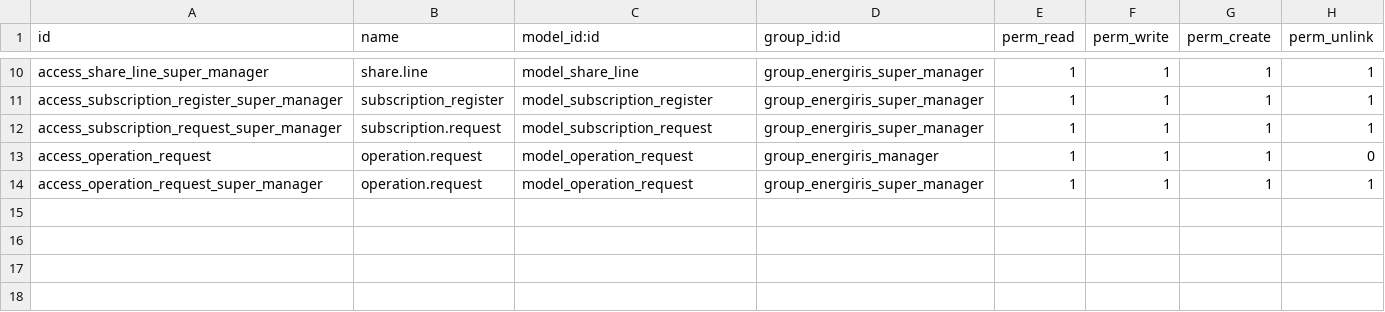
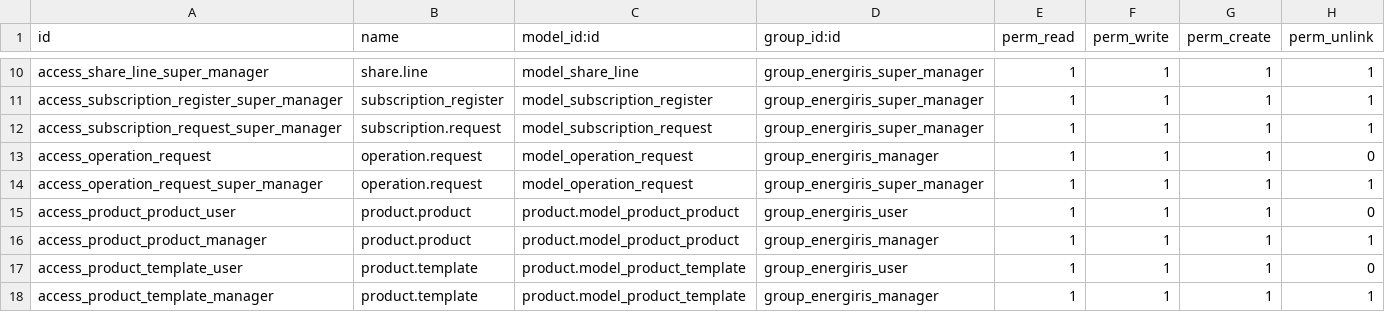
Before and after one commit to coopiteasy/vertical-cooperative, a CSV file: easy_my_coop/security/ir.model.access.csv, drawn as a sheet; only a part is shown, gaps mark what is left out.

```diff
--- a/easy_my_coop/security/ir.model.access.csv
+++ b/easy_my_coop/security/ir.model.access.csv
@@ -14 +14,5 @@ access_operation_request,operation.request,model_operation_request,group_energir
 access_operation_request_super_manager,operation.request,model_operation_request,group_energiris_super_manager,1,1,1,1
+access_product_product_user,product.product,product.model_product_product,group_energiris_user,1,1,1,0
+access_product_product_manager,product.product,product.model_product_product,group_energiris_manager,1,1,1,1
+access_product_template_user,product.template,product.model_product_template,group_energiris_user,1,1,1,0
+access_product_template_manager,product.template,product.model_product_template,group_energiris_manager,1,1,1,1
```
Also changed, not shown: 1 other file.
